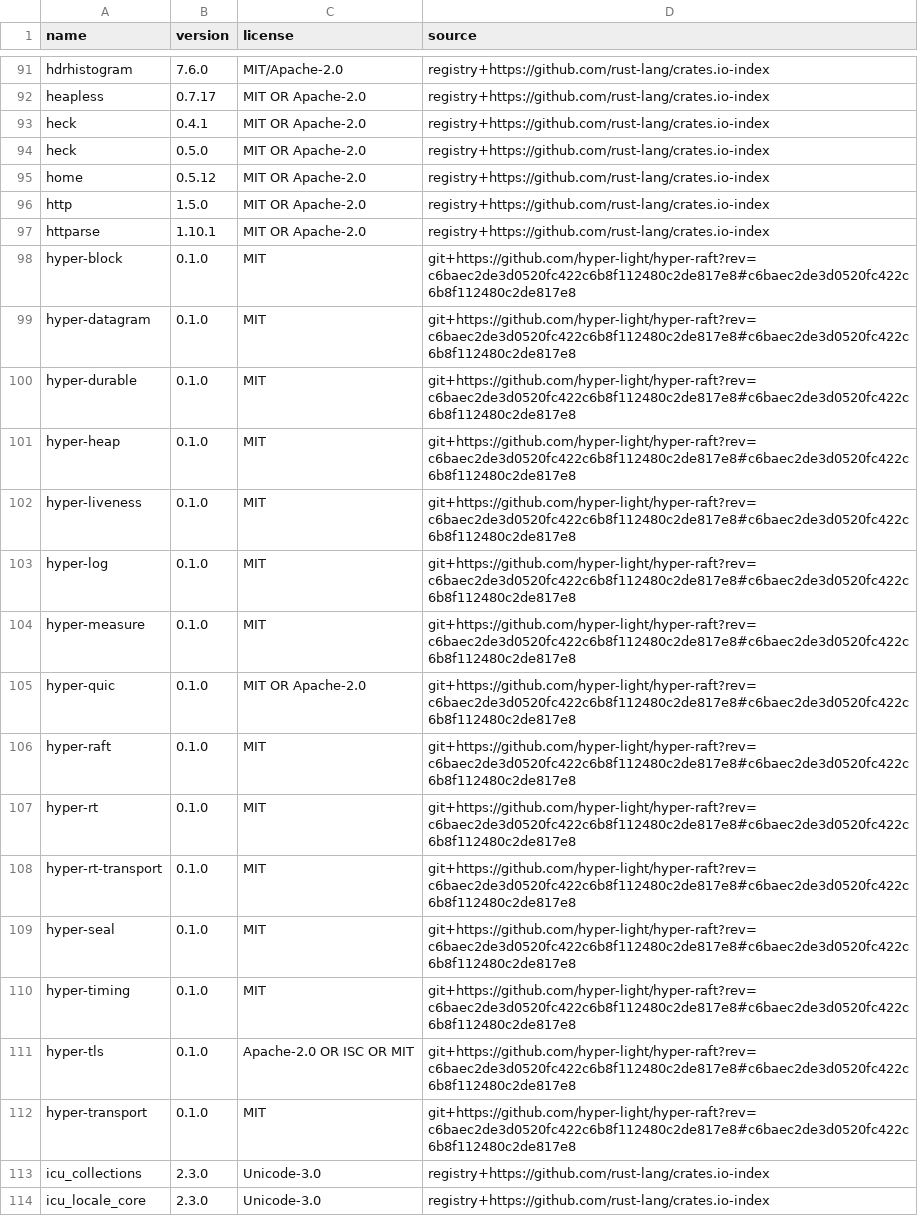
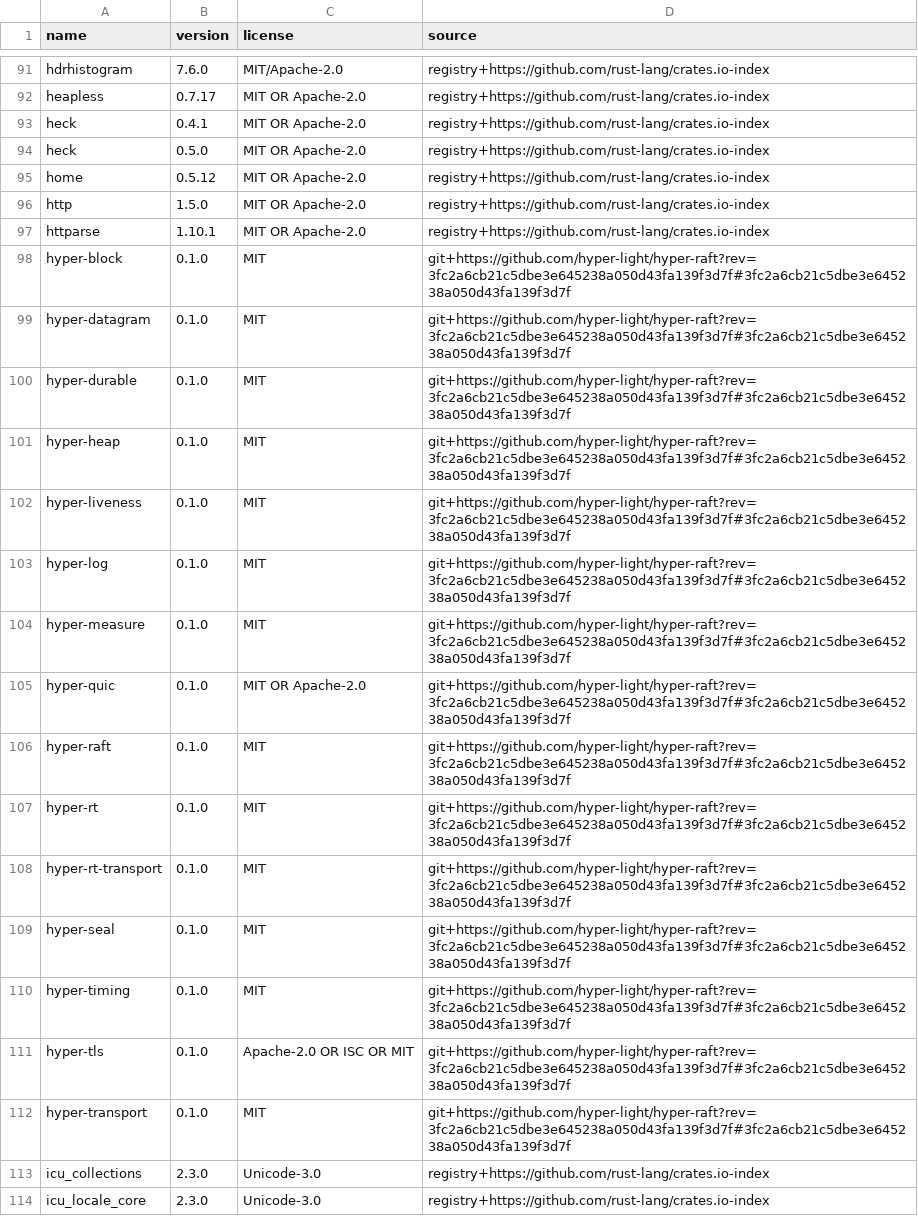
Before and after one commit to hyper-light/focal, a TSV file: docs/dependencies/inventory.tsv, drawn as a sheet; only a part is shown, gaps mark what is left out.

```diff
--- a/docs/dependencies/inventory.tsv
+++ b/docs/dependencies/inventory.tsv
@@ -97,17 +97,17 @@ http	1.5.0	MIT OR Apache-2.0	registry+https://github.com/rust-lang/crates.io-ind
 httparse	1.10.1	MIT OR Apache-2.0	registry+https://github.com/rust-lang/crates.io-index
-hyper-block	0.1.0	MIT	git+https://github.com/hyper-light/hyper-raft?rev=c6baec2de3d0520fc422c6b8f112480c2de817e8#c6baec2de3d0520fc422c6b8f112480c2de817e8
-hyper-datagram	0.1.0	MIT	git+https://github.com/hyper-light/hyper-raft?rev=c6baec2de3d0520fc422c6b8f112480c2de817e8#c6baec2de3d0520fc422c6b8f112480c2de817e8
-hyper-durable	0.1.0	MIT	git+https://github.com/hyper-light/hyper-raft?rev=c6baec2de3d0520fc422c6b8f112480c2de817e8#c6baec2de3d0520fc422c6b8f112480c2de817e8
-hyper-heap	0.1.0	MIT	git+https://github.com/hyper-light/hyper-raft?rev=c6baec2de3d0520fc422c6b8f112480c2de817e8#c6baec2de3d0520fc422c6b8f112480c2de817e8
-hyper-liveness	0.1.0	MIT	git+https://github.com/hyper-light/hyper-raft?rev=c6baec2de3d0520fc422c6b8f112480c2de817e8#c6baec2de3d0520fc422c6b8f112480c2de817e8
-hyper-log	0.1.0	MIT	git+https://github.com/hyper-light/hyper-raft?rev=c6baec2de3d0520fc422c6b8f112480c2de817e8#c6baec2de3d0520fc422c6b8f112480c2de817e8
-hyper-measure	0.1.0	MIT	git+https://github.com/hyper-light/hyper-raft?rev=c6baec2de3d0520fc422c6b8f112480c2de817e8#c6baec2de3d0520fc422c6b8f112480c2de817e8
-hyper-quic	0.1.0	MIT OR Apache-2.0	git+https://github.com/hyper-light/hyper-raft?rev=c6baec2de3d0520fc422c6b8f112480c2de817e8#c6baec2de3d0520fc422c6b8f112480c2de817e8
-hyper-raft	0.1.0	MIT	git+https://github.com/hyper-light/hyper-raft?rev=c6baec2de3d0520fc422c6b8f112480c2de817e8#c6baec2de3d0520fc422c6b8f112480c2de817e8
-hyper-rt	0.1.0	MIT	git+https://github.com/hyper-light/hyper-raft?rev=c6baec2de3d0520fc422c6b8f112480c2de817e8#c6baec2de3d0520fc422c6b8f112480c2de817e8
-hyper-rt-transport	0.1.0	MIT	git+https://github.com/hyper-light/hyper-raft?rev=c6baec2de3d0520fc422c6b8f112480c2de817e8#c6baec2de3d0520fc422c6b8f112480c2de817e8
-hyper-seal	0.1.0	MIT	git+https://github.com/hyper-light/hyper-raft?rev=c6baec2de3d0520fc422c6b8f112480c2de817e8#c6baec2de3d0520fc422c6b8f112480c2de817e8
-hyper-timing	0.1.0	MIT	git+https://github.com/hyper-light/hyper-raft?rev=c6baec2de3d0520fc422c6b8f112480c2de817e8#c6baec2de3d0520fc422c6b8f112480c2de817e8
-hyper-tls	0.1.0	Apache-2.0 OR ISC OR MIT	git+https://github.com/hyper-light/hyper-raft?rev=c6baec2de3d0520fc422c6b8f112480c2de817e8#c6baec2de3d0520fc422c6b8f112480c2de817e8
-hyper-transport	0.1.0	MIT	git+https://github.com/hyper-light/hyper-raft?rev=c6baec2de3d0520fc422c6b8f112480c2de817e8#c6baec2de3d0520fc422c6b8f112480c2de817e8
+hyper-block	0.1.0	MIT	git+https://github.com/hyper-light/hyper-raft?rev=3fc2a6cb21c5dbe3e645238a050d43fa139f3d7f#3fc2a6cb21c5dbe3e645238a050d43fa139f3d7f
+hyper-datagram	0.1.0	MIT	git+https://github.com/hyper-light/hyper-raft?rev=3fc2a6cb21c5dbe3e645238a050d43fa139f3d7f#3fc2a6cb21c5dbe3e645238a050d43fa139f3d7f
+hyper-durable	0.1.0	MIT	git+https://github.com/hyper-light/hyper-raft?rev=3fc2a6cb21c5dbe3e645238a050d43fa139f3d7f#3fc2a6cb21c5dbe3e645238a050d43fa139f3d7f
+hyper-heap	0.1.0	MIT	git+https://github.com/hyper-light/hyper-raft?rev=3fc2a6cb21c5dbe3e645238a050d43fa139f3d7f#3fc2a6cb21c5dbe3e645238a050d43fa139f3d7f
+hyper-liveness	0.1.0	MIT	git+https://github.com/hyper-light/hyper-raft?rev=3fc2a6cb21c5dbe3e645238a050d43fa139f3d7f#3fc2a6cb21c5dbe3e645238a050d43fa139f3d7f
+hyper-log	0.1.0	MIT	git+https://github.com/hyper-light/hyper-raft?rev=3fc2a6cb21c5dbe3e645238a050d43fa139f3d7f#3fc2a6cb21c5dbe3e645238a050d43fa139f3d7f
+hyper-measure	0.1.0	MIT	git+https://github.com/hyper-light/hyper-raft?rev=3fc2a6cb21c5dbe3e645238a050d43fa139f3d7f#3fc2a6cb21c5dbe3e645238a050d43fa139f3d7f
+hyper-quic	0.1.0	MIT OR Apache-2.0	git+https://github.com/hyper-light/hyper-raft?rev=3fc2a6cb21c5dbe3e645238a050d43fa139f3d7f#3fc2a6cb21c5dbe3e645238a050d43fa139f3d7f
+hyper-raft	0.1.0	MIT	git+https://github.com/hyper-light/hyper-raft?rev=3fc2a6cb21c5dbe3e645238a050d43fa139f3d7f#3fc2a6cb21c5dbe3e645238a050d43fa139f3d7f
+hyper-rt	0.1.0	MIT	git+https://github.com/hyper-light/hyper-raft?rev=3fc2a6cb21c5dbe3e645238a050d43fa139f3d7f#3fc2a6cb21c5dbe3e645238a050d43fa139f3d7f
+hyper-rt-transport	0.1.0	MIT	git+https://github.com/hyper-light/hyper-raft?rev=3fc2a6cb21c5dbe3e645238a050d43fa139f3d7f#3fc2a6cb21c5dbe3e645238a050d43fa139f3d7f
+hyper-seal	0.1.0	MIT	git+https://github.com/hyper-light/hyper-raft?rev=3fc2a6cb21c5dbe3e645238a050d43fa139f3d7f#3fc2a6cb21c5dbe3e645238a050d43fa139f3d7f
+hyper-timing	0.1.0	MIT	git+https://github.com/hyper-light/hyper-raft?rev=3fc2a6cb21c5dbe3e645238a050d43fa139f3d7f#3fc2a6cb21c5dbe3e645238a050d43fa139f3d7f
+hyper-tls	0.1.0	Apache-2.0 OR ISC OR MIT	git+https://github.com/hyper-light/hyper-raft?rev=3fc2a6cb21c5dbe3e645238a050d43fa139f3d7f#3fc2a6cb21c5dbe3e645238a050d43fa139f3d7f
+hyper-transport	0.1.0	MIT	git+https://github.com/hyper-light/hyper-raft?rev=3fc2a6cb21c5dbe3e645238a050d43fa139f3d7f#3fc2a6cb21c5dbe3e645238a050d43fa139f3d7f
 icu_collections	2.3.0	Unicode-3.0	registry+https://github.com/rust-lang/crates.io-index
```
Also changed, not shown: 41 other files.
